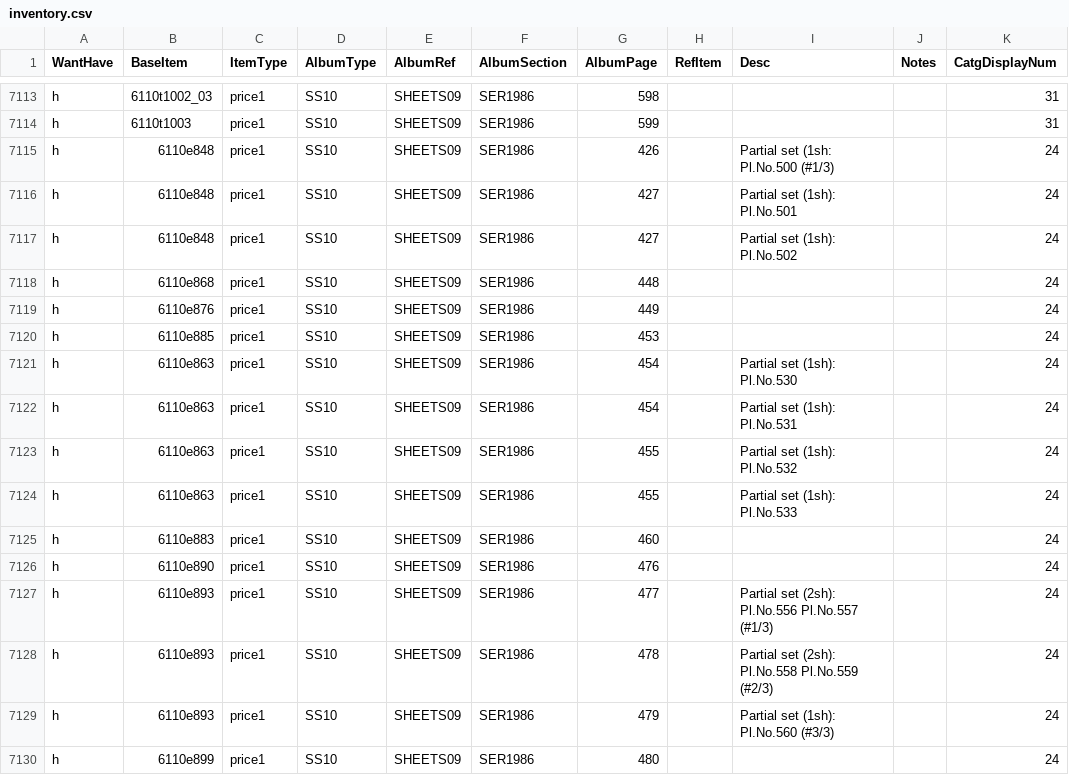
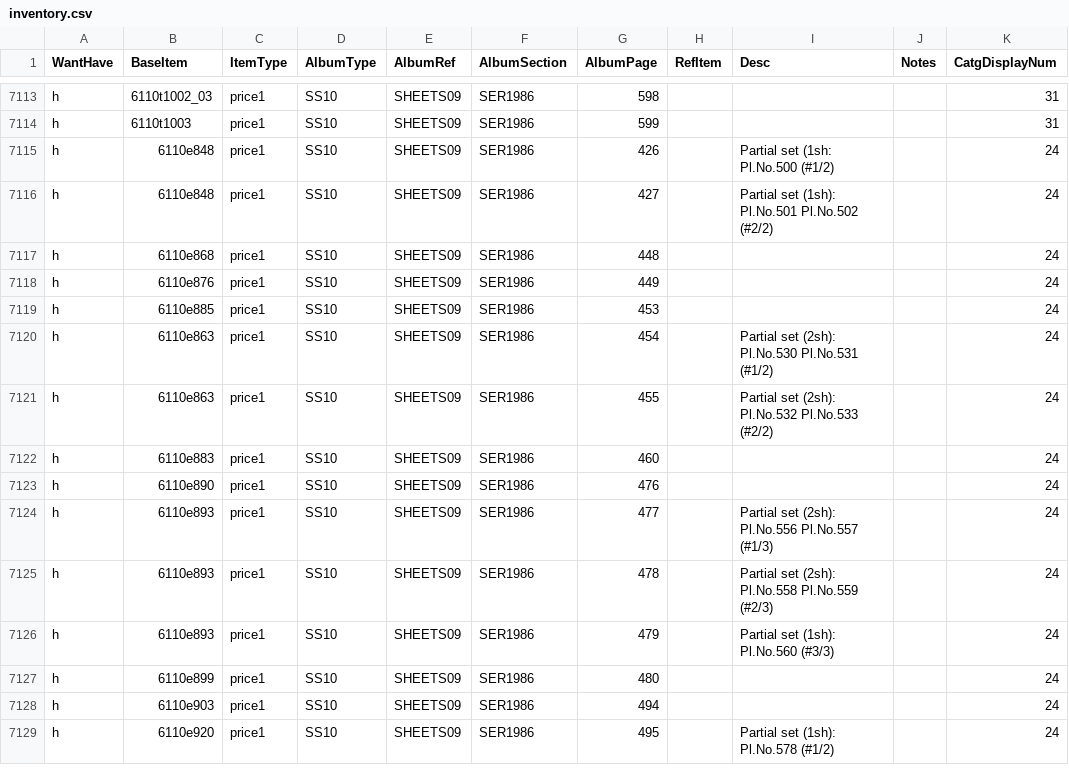
Before and after one commit to mmehr2/StampCollection, a CSV file: inventory.csv, drawn as a sheet; only a part is shown, gaps mark what is left out; the shorter side is filled out with more unchanged rows.

Commit message:
Fix errata in SHEETS09 special sheet entries (code changed).

```diff
--- a/inventory.csv
+++ b/inventory.csv
@@ -7114,5 +7114,4 @@ h,6110t1002_03,price1,SS10,SHEETS09,SER1986,598,,,,31
 h,6110t1003,price1,SS10,SHEETS09,SER1986,599,,,,31
-h,6110e848,price1,SS10,SHEETS09,SER1986,426,,Partial set (1sh: Pl.No.500 (#1/3),,24
-h,6110e848,price1,SS10,SHEETS09,SER1986,427,,Partial set (1sh): Pl.No.501,,24
-h,6110e848,price1,SS10,SHEETS09,SER1986,427,,Partial set (1sh): Pl.No.502,,24
+h,6110e848,price1,SS10,SHEETS09,SER1986,426,,Partial set (1sh: Pl.No.500 (#1/2),,24
+h,6110e848,price1,SS10,SHEETS09,SER1986,427,,Partial set (1sh): Pl.No.501 Pl.No.502 (#2/2),,24
 h,6110e868,price1,SS10,SHEETS09,SER1986,448,,,,24
@@ -7120,6 +7119,4 @@ h,6110e876,price1,SS10,SHEETS09,SER1986,449,,,,24
 h,6110e885,price1,SS10,SHEETS09,SER1986,453,,,,24
-h,6110e863,price1,SS10,SHEETS09,SER1986,454,,Partial set (1sh): Pl.No.530,,24
-h,6110e863,price1,SS10,SHEETS09,SER1986,454,,Partial set (1sh): Pl.No.531,,24
-h,6110e863,price1,SS10,SHEETS09,SER1986,455,,Partial set (1sh): Pl.No.532,,24
-h,6110e863,price1,SS10,SHEETS09,SER1986,455,,Partial set (1sh): Pl.No.533,,24
+h,6110e863,price1,SS10,SHEETS09,SER1986,454,,Partial set (2sh): Pl.No.530 Pl.No.531 (#1/2),,24
+h,6110e863,price1,SS10,SHEETS09,SER1986,455,,Partial set (2sh): Pl.No.532 Pl.No.533 (#2/2),,24
 h,6110e883,price1,SS10,SHEETS09,SER1986,460,,,,24
```
